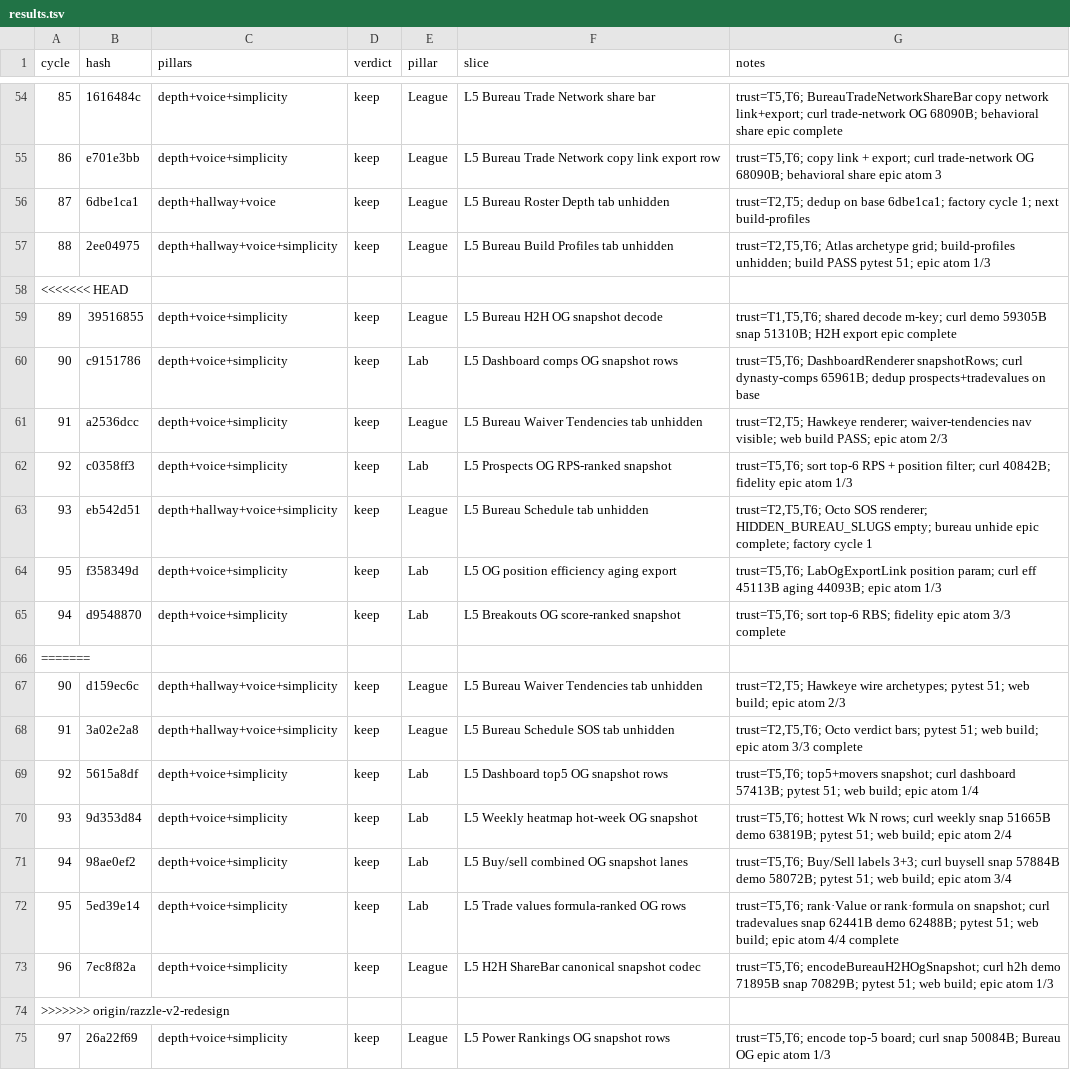
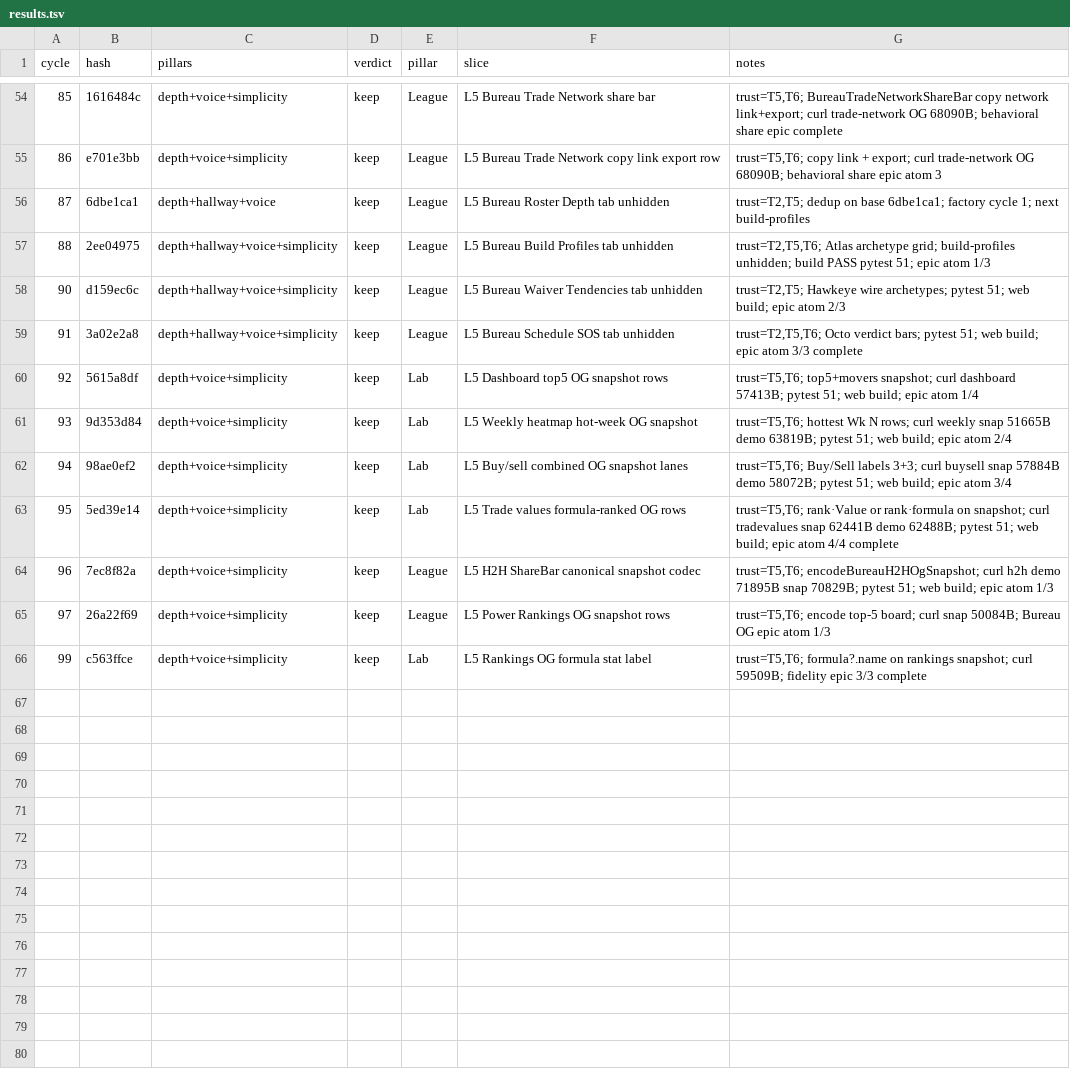
Before and after one commit to swaggerdagger987/razzle, a TSV file: docs/v2/results.tsv, drawn as a sheet; only a part is shown, gaps mark what is left out.

Commit message:
standup: 2026-05-31 — PASS Lab rankings OG formula stat label
Co-authored-by: swaggerdagger987 <swaggerdagger987@users.noreply.github.com>

```diff
--- a/docs/v2/results.tsv
+++ b/docs/v2/results.tsv
@@ -57,11 +57,2 @@ cycle	hash	pillars	verdict	pillar	slice	notes
 88	2ee04975	depth+hallway+voice+simplicity	keep	League	L5 Bureau Build Profiles tab unhidden	trust=T2,T5,T6; Atlas archetype grid; build-profiles unhidden; build PASS pytest 51; epic atom 1/3
-<<<<<<< HEAD
-89	39516855	depth+voice+simplicity	keep	League	L5 Bureau H2H OG snapshot decode	trust=T1,T5,T6; shared decode m-key; curl demo 59305B snap 51310B; H2H export epic complete
-90	c9151786	depth+voice+simplicity	keep	Lab	L5 Dashboard comps OG snapshot rows	trust=T5,T6; DashboardRenderer snapshotRows; curl dynasty-comps 65961B; dedup prospects+tradevalues on base
-91	a2536dcc	depth+voice+simplicity	keep	League	L5 Bureau Waiver Tendencies tab unhidden	trust=T2,T5; Hawkeye renderer; waiver-tendencies nav visible; web build PASS; epic atom 2/3
-92	c0358ff3	depth+voice+simplicity	keep	Lab	L5 Prospects OG RPS-ranked snapshot	trust=T5,T6; sort top-6 RPS + position filter; curl 40842B; fidelity epic atom 1/3
-93	eb542d51	depth+hallway+voice+simplicity	keep	League	L5 Bureau Schedule tab unhidden	trust=T2,T5,T6; Octo SOS renderer; HIDDEN_BUREAU_SLUGS empty; bureau unhide epic complete; factory cycle 1
-95	f358349d	depth+voice+simplicity	keep	Lab	L5 OG position efficiency aging export	trust=T5,T6; LabOgExportLink position param; curl eff 45113B aging 44093B; epic atom 1/3
-94	d9548870	depth+voice+simplicity	keep	Lab	L5 Breakouts OG score-ranked snapshot	trust=T5,T6; sort top-6 RBS; fidelity epic atom 3/3 complete
-=======
 90	d159ec6c	depth+hallway+voice+simplicity	keep	League	L5 Bureau Waiver Tendencies tab unhidden	trust=T2,T5; Hawkeye wire archetypes; pytest 51; web build; epic atom 2/3
@@ -73,3 +64,3 @@ cycle	hash	pillars	verdict	pillar	slice	notes
 96	7ec8f82a	depth+voice+simplicity	keep	League	L5 H2H ShareBar canonical snapshot codec	trust=T5,T6; encodeBureauH2HOgSnapshot; curl h2h demo 71895B snap 70829B; pytest 51; web build; epic atom 1/3
->>>>>>> origin/razzle-v2-redesign
 97	26a22f69	depth+voice+simplicity	keep	League	L5 Power Rankings OG snapshot rows	trust=T5,T6; encode top-5 board; curl snap 50084B; Bureau OG epic atom 1/3
+99	c563ffce	depth+voice+simplicity	keep	Lab	L5 Rankings OG formula stat label	trust=T5,T6; formula?.name on rankings snapshot; curl 59509B; fidelity epic 3/3 complete
```
Also changed, not shown: 13 other files.
